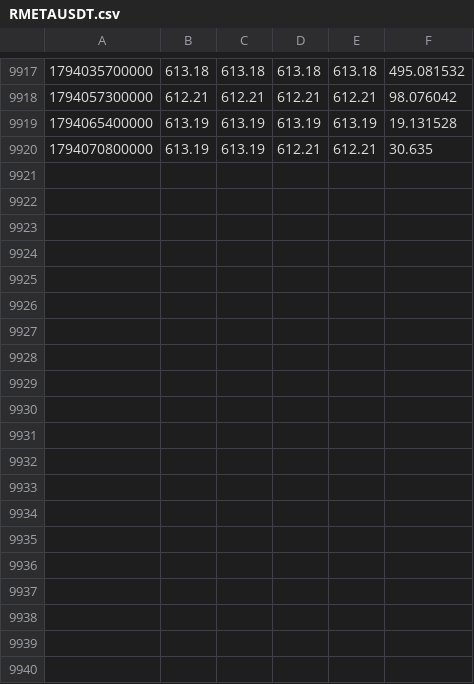
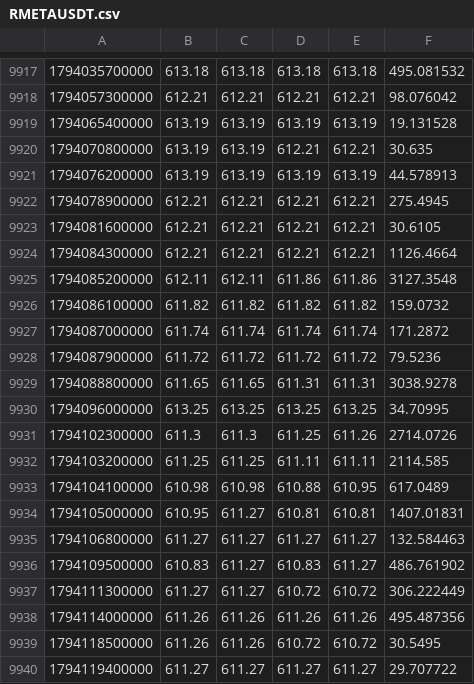
Before and after one commit to Milliebanned/precedent, a CSV file: data/candles/RMETAUSDT.csv, drawn as a sheet; only a part is shown, gaps mark what is left out; the diff covers the shown part only.

```diff
--- a/data/candles/RMETAUSDT.csv
+++ b/data/candles/RMETAUSDT.csv
@@ -9920 +9920,21 @@
 1794070800000,613.19,613.19,612.21,612.21,30.635
+1794076200000,613.19,613.19,613.19,613.19,44.578913
+1794078900000,612.21,612.21,612.21,612.21,275.4945
+1794081600000,612.21,612.21,612.21,612.21,30.6105
+1794084300000,612.21,612.21,612.21,612.21,1126.4664
+1794085200000,612.11,612.11,611.86,611.86,3127.3548
+1794086100000,611.82,611.82,611.82,611.82,159.0732
+1794087000000,611.74,611.74,611.74,611.74,171.2872
+1794087900000,611.72,611.72,611.72,611.72,79.5236
+1794088800000,611.65,611.65,611.31,611.31,3038.9278
+1794096000000,613.25,613.25,613.25,613.25,34.70995
+1794102300000,611.3,611.3,611.25,611.26,2714.0726
+1794103200000,611.25,611.25,611.11,611.11,2114.585
+1794104100000,610.98,610.98,610.88,610.95,617.0489
+1794105000000,610.95,611.27,610.81,610.81,1407.01831
+1794106800000,611.27,611.27,611.27,611.27,132.584463
+1794109500000,610.83,611.27,610.83,611.27,486.761902
+1794111300000,611.27,611.27,610.72,610.72,306.222449
+1794114000000,611.26,611.26,611.26,611.26,495.487356
+1794118500000,611.26,611.26,610.72,610.72,30.5495
+1794119400000,611.27,611.27,611.27,611.27,29.707722
```
Also changed, not shown: 10 added rows elsewhere in this file, data/candles/RCOINUSDT.csv, data/candles/RGOOGLUSDT.csv, 9 other files.
